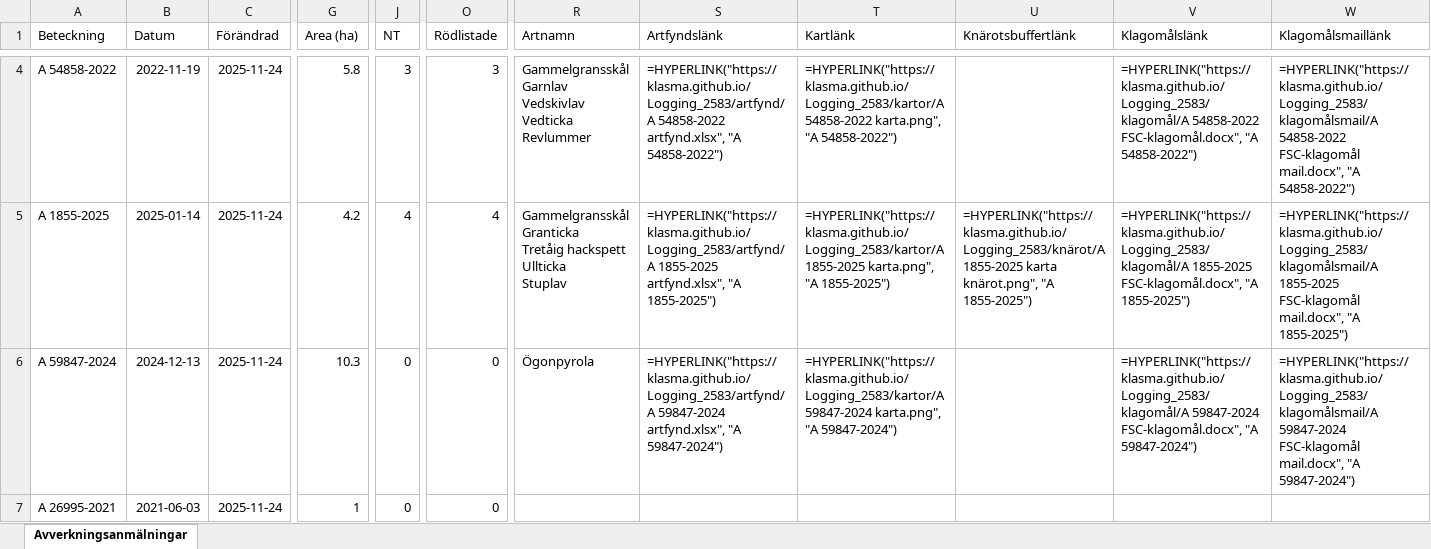
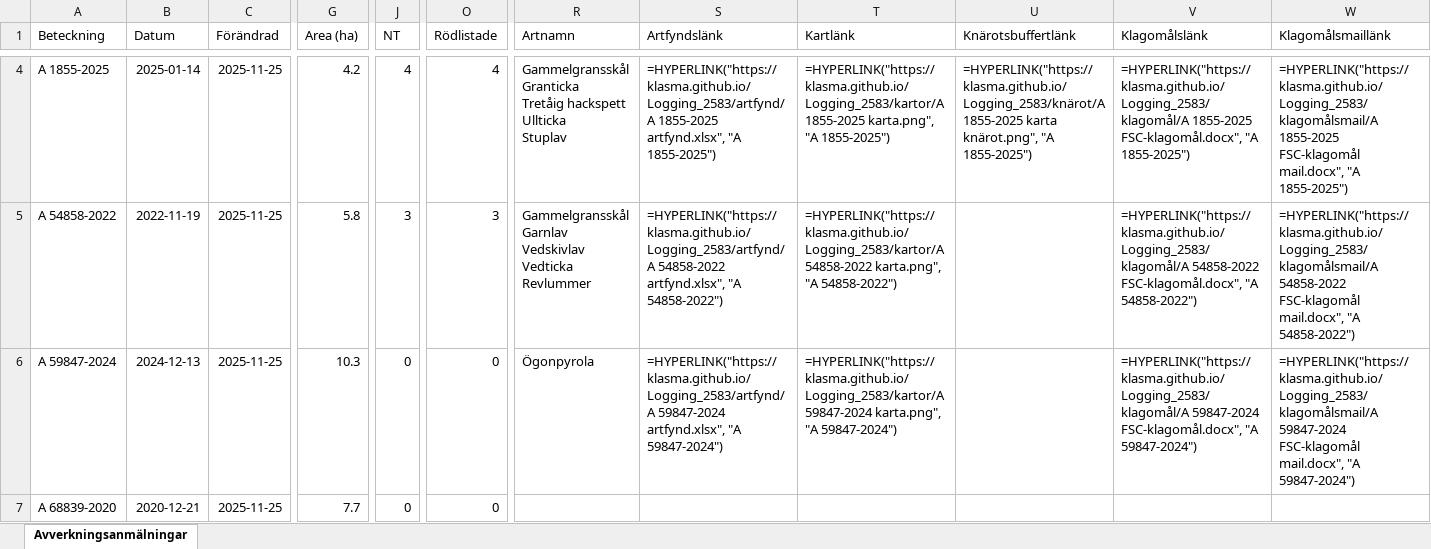
Before and after one commit to klasma/Logging_2583, an Excel workbook: Översikt HAPARANDA.xlsx, sheet Avverkningsanmälningar, drawn as a sheet; only a part is shown, gaps mark what is left out; values as stored, in another font and other column widths than the file's, no borders; formulas without a stored value are shown as written; ↵ is a line break in a cell; the diff covers the shown part only; the diff names each change by its address in the sheet, - before the commit and + after, or states it on an @@ line.

```diff
--- a/Översikt HAPARANDA.xlsx (sheet Avverkningsanmälningar)
+++ b/Översikt HAPARANDA.xlsx (sheet Avverkningsanmälningar)
-A4 (Beteckning): A 54858-2022
+A4 (Beteckning): A 1855-2025
-B4 (Datum): 2022-11-19
+B4 (Datum): 2025-01-14
-C4:C7 (Förändrad): 2025-11-24
+C4:C7 (Förändrad): 2025-11-25
-G4 (Area (ha)): 5.8
+G4 (Area (ha)): 4.2
-J4 (NT): 3
+J4 (NT): 4
-O4 (Rödlistade): 3
+O4 (Rödlistade): 4
-R4 (Artnamn): Gammelgransskål ↵ Garnlav ↵ Vedskivlav ↵ Vedticka ↵ Revlummer
+R4 (Artnamn): Gammelgransskål ↵ Granticka ↵ Tretåig hackspett ↵ Ullticka ↵ Stuplav
-S4 (Artfyndslänk): =HYPERLINK("https://klasma.github.io/Logging_2583/artfynd/A 54858-2022 artfynd.xlsx", "A 54858-2022")
+S4 (Artfyndslänk): =HYPERLINK("https://klasma.github.io/Logging_2583/artfynd/A 1855-2025 artfynd.xlsx", "A 1855-2025")
-T4 (Kartlänk): =HYPERLINK("https://klasma.github.io/Logging_2583/kartor/A 54858-2022 karta.png", "A 54858-2022")
+T4 (Kartlänk): =HYPERLINK("https://klasma.github.io/Logging_2583/kartor/A 1855-2025 karta.png", "A 1855-2025")
-U4 (Knärotsbuffertlänk): (empty)
+U4 (Knärotsbuffertlänk): =HYPERLINK("https://klasma.github.io/Logging_2583/knärot/A 1855-2025 karta knärot.png", "A 1855-2025")
-V4 (Klagomålslänk): =HYPERLINK("https://klasma.github.io/Logging_2583/klagomål/A 54858-2022 FSC-klagomål.docx", "A 54858-2022")
+V4 (Klagomålslänk): =HYPERLINK("https://klasma.github.io/Logging_2583/klagomål/A 1855-2025 FSC-klagomål.docx", "A 1855-2025")
-W4 (Klagomålsmaillänk): =HYPERLINK("https://klasma.github.io/Logging_2583/klagomålsmail/A 54858-2022 FSC-klagomål mail.docx", "A 54858-2022")
+W4 (Klagomålsmaillänk): =HYPERLINK("https://klasma.github.io/Logging_2583/klagomålsmail/A 1855-2025 FSC-klagomål mail.docx", "A 1855-2025")
-A5 (Beteckning): A 1855-2025
+A5 (Beteckning): A 54858-2022
-B5 (Datum): 2025-01-14
+B5 (Datum): 2022-11-19
-G5 (Area (ha)): 4.2
+G5 (Area (ha)): 5.8
-J5 (NT): 4
+J5 (NT): 3
-O5 (Rödlistade): 4
+O5 (Rödlistade): 3
-R5 (Artnamn): Gammelgransskål ↵ Granticka ↵ Tretåig hackspett ↵ Ullticka ↵ Stuplav
+R5 (Artnamn): Gammelgransskål ↵ Garnlav ↵ Vedskivlav ↵ Vedticka ↵ Revlummer
-S5 (Artfyndslänk): =HYPERLINK("https://klasma.github.io/Logging_2583/artfynd/A 1855-2025 artfynd.xlsx", "A 1855-2025")
+S5 (Artfyndslänk): =HYPERLINK("https://klasma.github.io/Logging_2583/artfynd/A 54858-2022 artfynd.xlsx", "A 54858-2022")
-T5 (Kartlänk): =HYPERLINK("https://klasma.github.io/Logging_2583/kartor/A 1855-2025 karta.png", "A 1855-2025")
+T5 (Kartlänk): =HYPERLINK("https://klasma.github.io/Logging_2583/kartor/A 54858-2022 karta.png", "A 54858-2022")
-U5 (Knärotsbuffertlänk): =HYPERLINK("https://klasma.github.io/Logging_2583/knärot/A 1855-2025 karta knärot.png", "A 1855-2025")
+U5 (Knärotsbuffertlänk): (empty)
-V5 (Klagomålslänk): =HYPERLINK("https://klasma.github.io/Logging_2583/klagomål/A 1855-2025 FSC-klagomål.docx", "A 1855-2025")
+V5 (Klagomålslänk): =HYPERLINK("https://klasma.github.io/Logging_2583/klagomål/A 54858-2022 FSC-klagomål.docx", "A 54858-2022")
-W5 (Klagomålsmaillänk): =HYPERLINK("https://klasma.github.io/Logging_2583/klagomålsmail/A 1855-2025 FSC-klagomål mail.docx", "A 1855-2025")
+W5 (Klagomålsmaillänk): =HYPERLINK("https://klasma.github.io/Logging_2583/klagomålsmail/A 54858-2022 FSC-klagomål mail.docx", "A 54858-2022")
-A7 (Beteckning): A 26995-2021
+A7 (Beteckning): A 68839-2020
-B7 (Datum): 2021-06-03
+B7 (Datum): 2020-12-21
-G7 (Area (ha)): 1
+G7 (Area (ha)): 7.7
```
Also changed, not shown: 665 edited cells elsewhere in this sheet, artfynd/A 1855-2025 artfynd.xlsx, artfynd/A 31667-2021 artfynd.xlsx, 25 other files.
